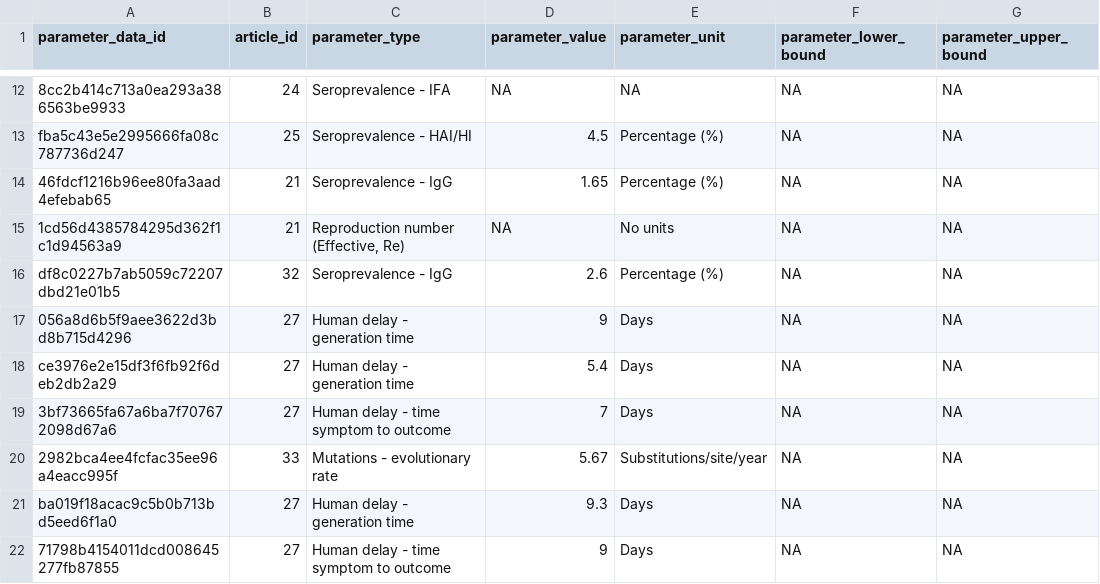
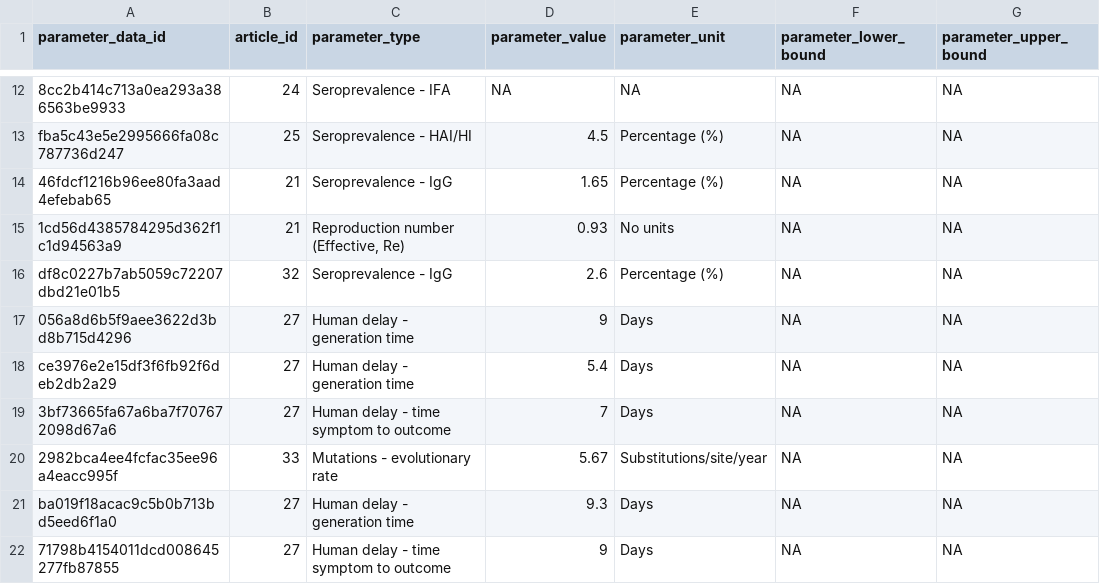
Before and after one commit to mrc-ide/epireview, a CSV file: inst/extdata/marburg_parameter.csv, drawn as a sheet; only a part is shown, gaps mark what is left out; the diff names each change by its address in the sheet, - before the commit and + after, or states it on an @@ line.

Commit message:
Update marburg_parameter.csv
Fix Marburg database issue so that this works with epireview data

```diff
--- a/inst/extdata/marburg_parameter.csv
+++ b/inst/extdata/marburg_parameter.csv
-D15 (parameter_value): NA
+D15 (parameter_value): 0.93
```
